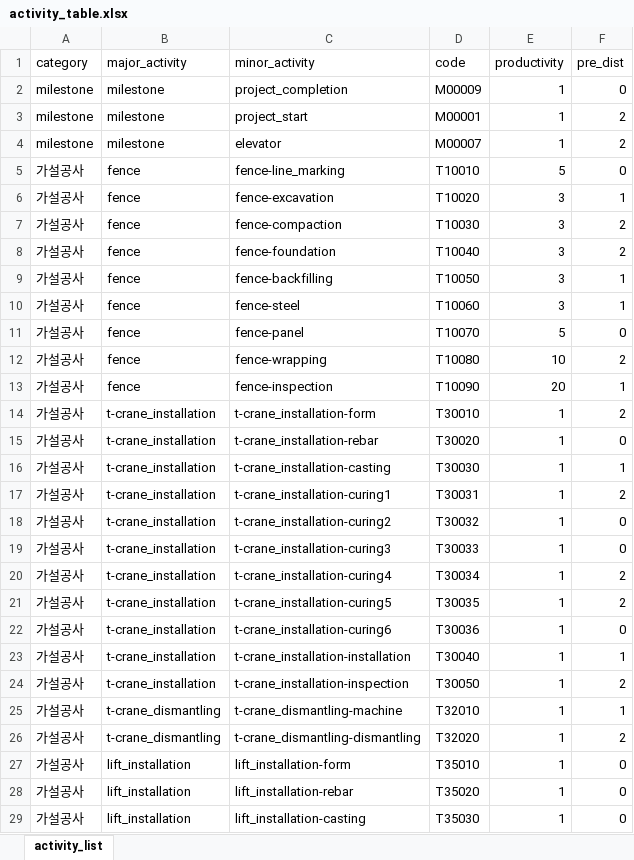
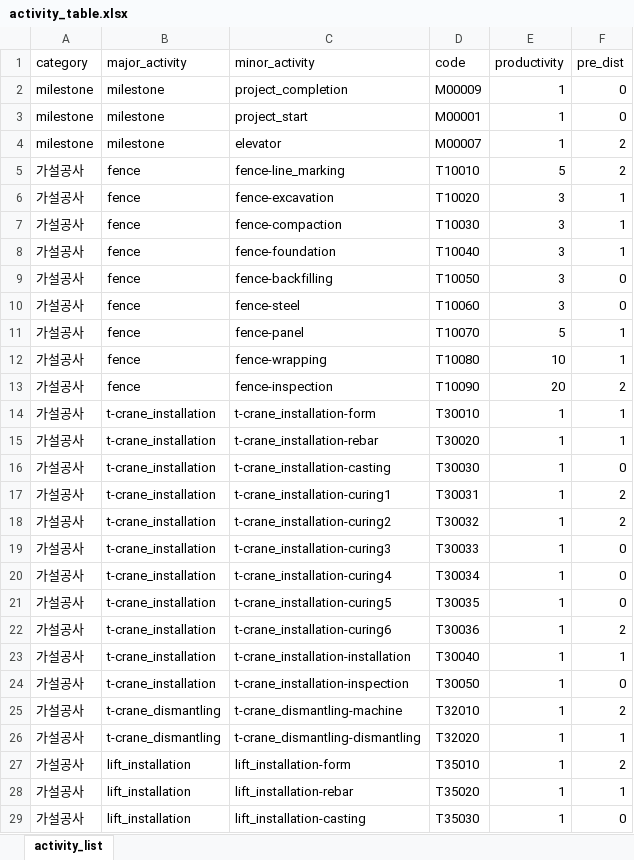
Before and after one commit to blank54/navi, an Excel workbook: template/activity_table.xlsx, sheet activity_list, drawn as a sheet; only a part is shown; values as stored, in another font and other column widths than the file's, no borders; the diff covers the shown part only; the diff names each change by its address in the sheet, - before the commit and + after, or states it on an @@ line.

```diff
--- a/template/activity_table.xlsx (sheet activity_list)
+++ b/template/activity_table.xlsx (sheet activity_list)
-F3 (pre_dist): 2
+F3 (pre_dist): 0
-F5 (pre_dist): 0
+F5 (pre_dist): 2
-F7:F8 (pre_dist): 2
+F7:F8 (pre_dist): 1
-F9:F10 (pre_dist): 1
+F9:F10 (pre_dist): 0
-F11 (pre_dist): 0
+F11 (pre_dist): 1
-F12 (pre_dist): 2
+F12 (pre_dist): 1
-F13 (pre_dist): 1
+F13 (pre_dist): 2
-F14 (pre_dist): 2
+F14 (pre_dist): 1
-F15 (pre_dist): 0
+F15 (pre_dist): 1
-F16 (pre_dist): 1
+F16 (pre_dist): 0
-F18 (pre_dist): 0
+F18 (pre_dist): 2
-F20:F21 (pre_dist): 2
+F20:F21 (pre_dist): 0
-F22 (pre_dist): 0
+F22 (pre_dist): 2
-F24 (pre_dist): 2
+F24 (pre_dist): 0
-F25 (pre_dist): 1
+F25 (pre_dist): 2
-F26 (pre_dist): 2
+F26 (pre_dist): 1
-F27 (pre_dist): 0
+F27 (pre_dist): 2
-F28 (pre_dist): 0
+F28 (pre_dist): 1
```
Also changed, not shown: 110 edited cells elsewhere in this sheet, 2 other files.
